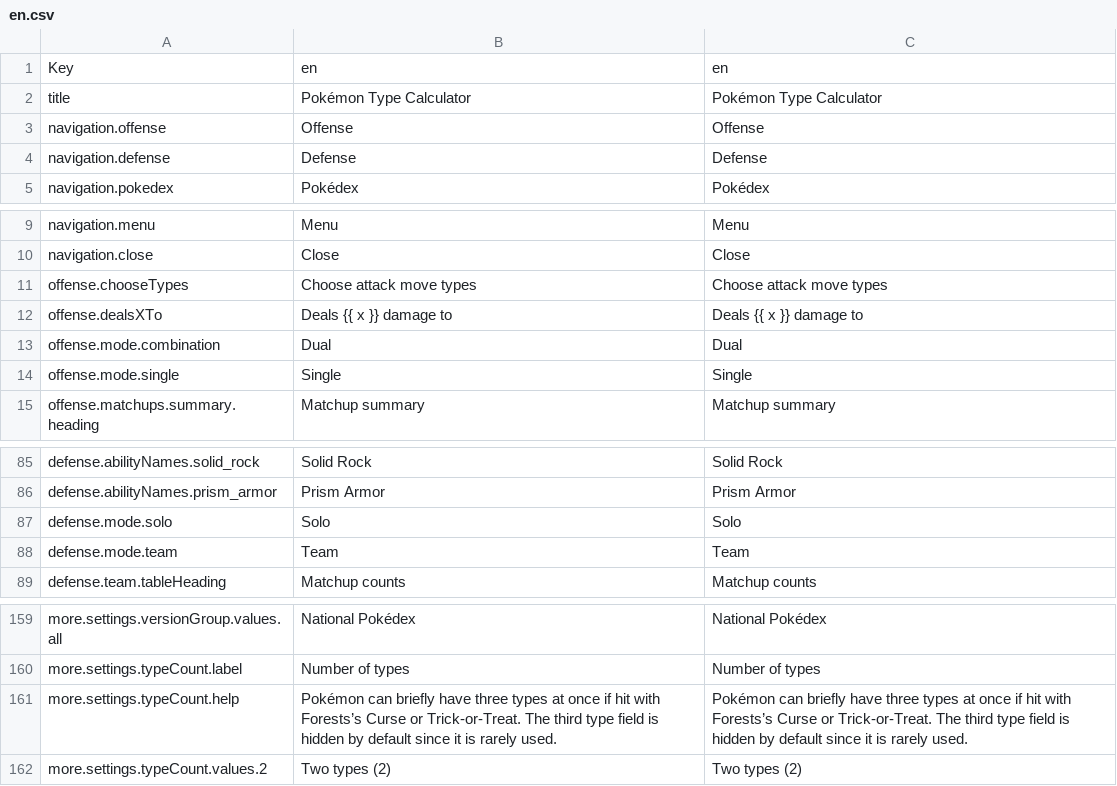
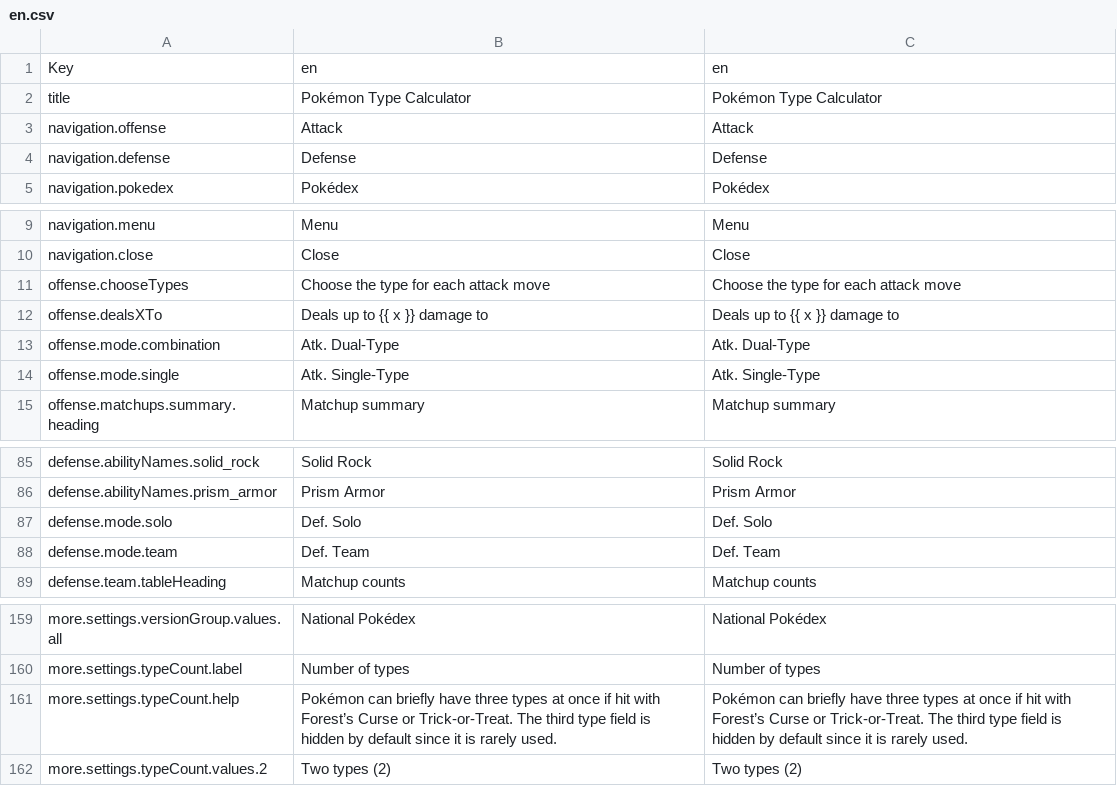
Before and after one commit to wavebeem/pkmn.help, a CSV file: public/translations/en.csv, drawn as a sheet; only a part is shown, gaps mark what is left out.

```diff
--- a/public/translations/en.csv
+++ b/public/translations/en.csv
@@ -2,3 +2,3 @@ Key,en,en
 title,Pokémon Type Calculator,Pokémon Type Calculator
-navigation.offense,Offense,Offense
+navigation.offense,Attack,Attack
 navigation.defense,Defense,Defense
@@ -10,6 +10,6 @@ navigation.menu,Menu,Menu
 navigation.close,Close,Close
-offense.chooseTypes,Choose attack move types,Choose attack move types
-offense.dealsXTo,Deals {{ x }} damage to,Deals {{ x }} damage to
-offense.mode.combination,Dual,Dual
-offense.mode.single,Single,Single
+offense.chooseTypes,Choose the type for each attack move,Choose the type for each attack move
+offense.dealsXTo,Deals up to {{ x }} damage to,Deals up to {{ x }} damage to
+offense.mode.combination,Atk. Dual-Type,Atk. Dual-Type
+offense.mode.single,Atk. Single-Type,Atk. Single-Type
 offense.matchups.summary.heading,Matchup summary,Matchup summary
@@ -86,4 +86,4 @@ defense.abilityNames.solid_rock,Solid Rock,Solid Rock
 defense.abilityNames.prism_armor,Prism Armor,Prism Armor
-defense.mode.solo,Solo,Solo
-defense.mode.team,Team,Team
+defense.mode.solo,Def. Solo,Def. Solo
+defense.mode.team,Def. Team,Def. Team
 defense.team.tableHeading,Matchup counts,Matchup counts
@@ -160,3 +160,3 @@ more.settings.versionGroup.values.all,National Pokédex,National Pokédex
 more.settings.typeCount.label,Number of types,Number of types
-more.settings.typeCount.help,Pokémon can briefly have three types at once if hit with Forests’s Curse or Trick-or-Treat. The third type field is hidden by default since it is rarely used.,Pokémon can briefly have three types at once if hit with Forests’s Curse or Trick-or-Treat. The third type field is hidden by default since it is rarely used.
+more.settings.typeCount.help,Pokémon can briefly have three types at once if hit with Forest’s Curse or Trick-or-Treat. The third type field is hidden by default since it is rarely used.,Pokémon can briefly have three types at once if hit with Forest’s Curse or Trick-or-Treat. The third type field is hidden by default since it is rarely used.
 more.settings.typeCount.values.2,Two types (2),Two types (2)
```
Also changed, not shown: public/translations/da.csv, public/translations/de.csv, 22 other files.
